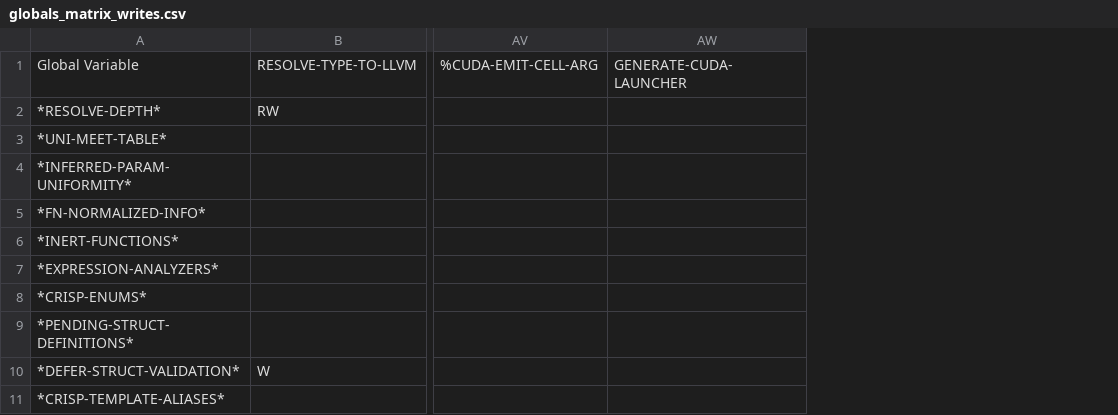
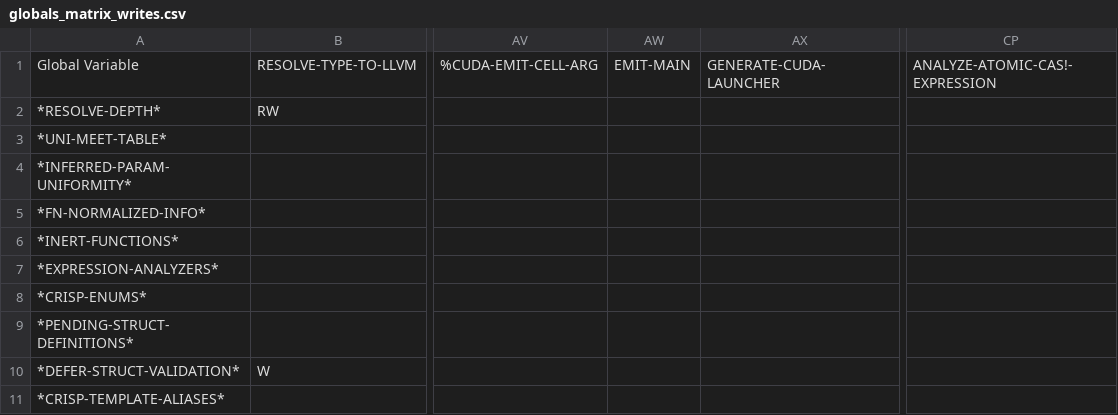
Before and after one commit to cperkinscperkins/crisp, a CSV file: docs/globals_matrix_writes.csv, drawn as a sheet; only a part is shown, gaps mark what is left out; the diff covers the shown part only; the diff names each change by its address in the sheet, - before the commit and + after, or states it on an @@ line.

```diff
--- a/docs/globals_matrix_writes.csv
+++ b/docs/globals_matrix_writes.csv
+column AW, row 1: EMIT-MAIN
+column CP, row 1: ANALYZE-ATOMIC-CAS!-EXPRESSION
```
Also changed, not shown: 6 added rows elsewhere in this file, docs/globals_matrix.csv, docs/ideal_001_status.csv, 3 other files.
